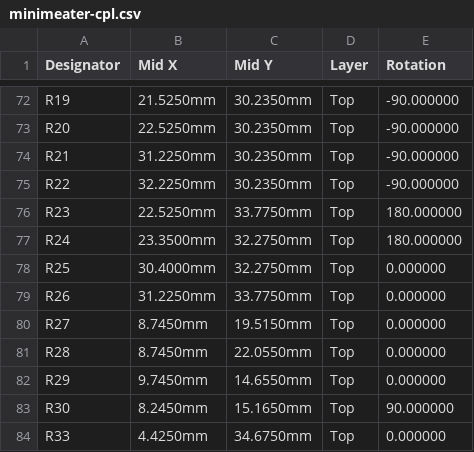
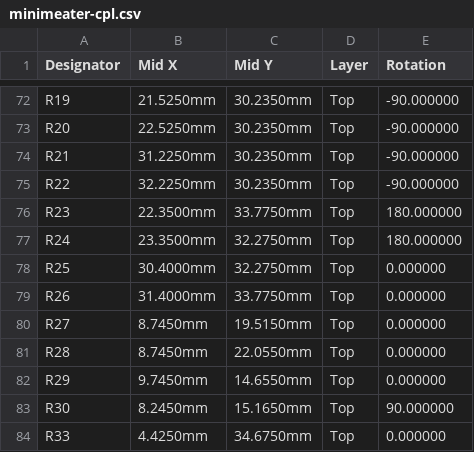
Before and after one commit to NathanHowell/minimeater, a CSV file: hw/fab/minimeater-cpl.csv, drawn as a sheet; only a part is shown, gaps mark what is left out.

Commit message:
Board: U9 fan-out reworked, F.Cu GND fill left of FB2 (minimeat-491). The pocket left of FB2 was an island: the 3V3A via above FB2 pad 1 left about 0.3 mm to the TIP2 line, short of the fill's 0.2 mm copper plus 0.2 mm clearance each side. The via goes into FB2 pad 1 (In2 feed ends there; F.Cu stub and old via gone), opening about 1.1 mm over FB2, and the fill reaches the pocket from U9 pin 3's via as it already did on the right. R23 and R26 move 0.175 mm outward so TIP1 and TIP4 run straight through their pads' centres, in line with R19 and R22; the VREF_PROBE bus is extended to their other pads (closest gap 0.15 mm, R23 pad 1 to TIP2). The drops into R19-R22 get concentric 45 degree corners, 1.0 mm outer pair and 0.5 mm inner pair, in place of 0.3 mm notches. Symmetric about U9 pin 3 (x 25.35). Also carries your teardrop pass. Teardrops on the changed copper removed for KiCad to rebuild. KiCad closed, python API, on a copy first; DRC: no errors, nothing unconnected. Fab regenerated (CPL: R23, R26 positions)

```diff
--- a/hw/fab/minimeater-cpl.csv
+++ b/hw/fab/minimeater-cpl.csv
@@ -75,6 +75,6 @@ R21,31.2250mm,30.2350mm,Top,-90.000000
 R22,32.2250mm,30.2350mm,Top,-90.000000
-R23,22.5250mm,33.7750mm,Top,180.000000
+R23,22.3500mm,33.7750mm,Top,180.000000
 R24,23.3500mm,32.2750mm,Top,180.000000
 R25,30.4000mm,32.2750mm,Top,0.000000
-R26,31.2250mm,33.7750mm,Top,0.000000
+R26,31.4000mm,33.7750mm,Top,0.000000
 R27,8.7450mm,19.5150mm,Top,0.000000
```
Also changed, not shown: hw/fab/minimeater-panel-cpl.csv, 3 other files.
